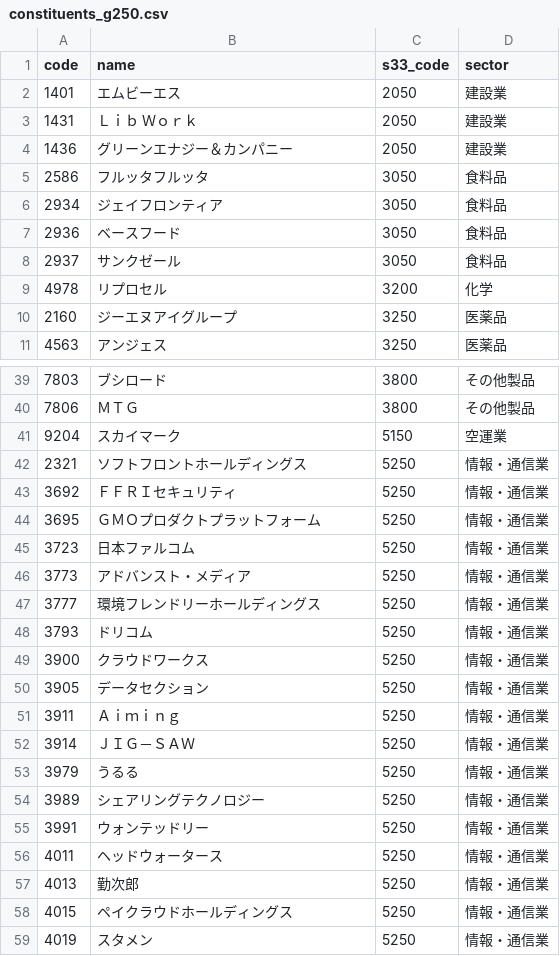
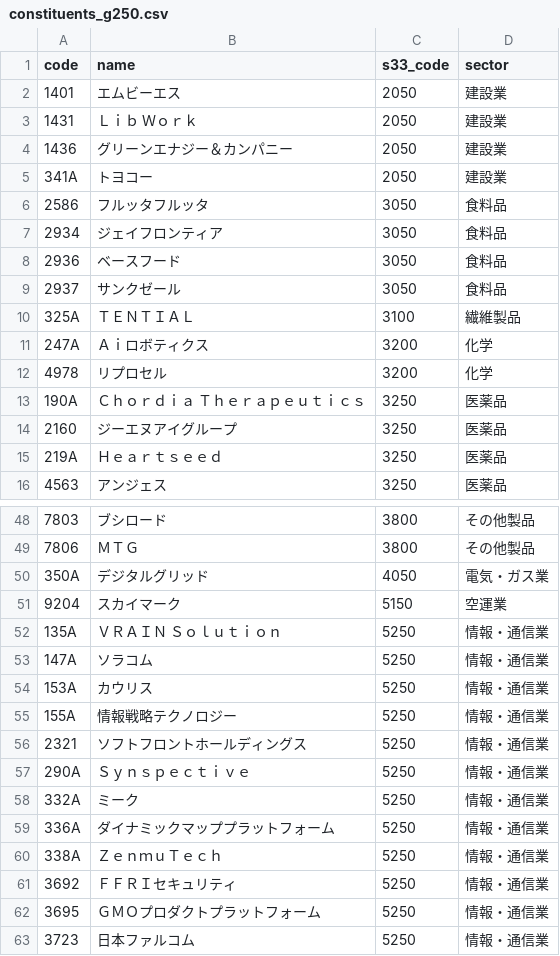
Before and after one commit to marcona-japan/nikkei-sector-flow, a CSV file: data/constituents_g250.csv, drawn as a sheet; only a part is shown, gaps mark what is left out; the shorter side is filled out with more unchanged rows; the diff covers the shown part only; the diff names each change by its address in the sheet, - before the commit and + after, or states it on an @@ line.

```diff
--- a/data/constituents_g250.csv
+++ b/data/constituents_g250.csv
+row 5: 341A | トヨコー | 2050 | 建設業
+row 10: 325A | ＴＥＮＴＩＡＬ | 3100 | 繊維製品
+row 11: 247A | Ａｉロボティクス | 3200 | 化学
+row 13: 190A | Ｃｈｏｒｄｉａ Ｔｈｅｒａｐｅｕｔｉｃｓ | 3250 | 医薬品
+row 15: 219A | Ｈｅａｒｔｓｅｅｄ | 3250 | 医薬品
+row 50: 350A | デジタルグリッド | 4050 | 電気・ガス業
+row 52: 135A | ＶＲＡＩＮ Ｓｏｌｕｔｉｏｎ | 5250 | 情報・通信業
+row 53: 147A | ソラコム | 5250 | 情報・通信業
+row 54: 153A | カウリス | 5250 | 情報・通信業
+row 55: 155A | 情報戦略テクノロジー | 5250 | 情報・通信業
+row 57: 290A | Ｓｙｎｓｐｅｃｔｉｖｅ | 5250 | 情報・通信業
+row 58: 332A | ミーク | 5250 | 情報・通信業
+row 59: 336A | ダイナミックマッププラットフォーム | 5250 | 情報・通信業
+row 60: 338A | ＺｅｎｍｕＴｅｃｈ | 5250 | 情報・通信業
```
Also changed, not shown: 20 added rows elsewhere in this file, 5 other files.
